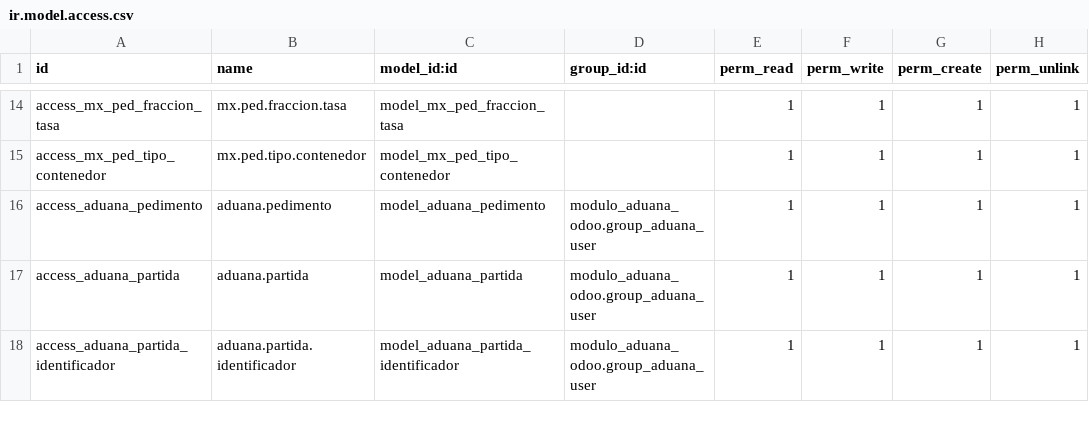
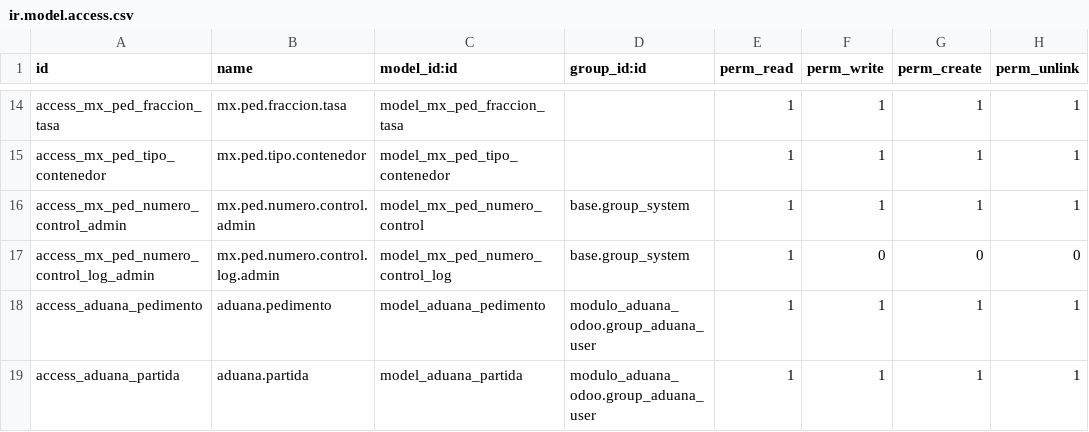
Before and after one commit to ramoncorquiz1997/modulo_aduana_odoo, a CSV file: security/ir.model.access.csv, drawn as a sheet; only a part is shown, gaps mark what is left out; the shorter side is filled out with more unchanged rows.

Commit message:
Add mx_ped_numero_control model and views for pedimento number management

```diff
--- a/security/ir.model.access.csv
+++ b/security/ir.model.access.csv
@@ -15,2 +15,4 @@ access_mx_ped_fraccion_tasa,mx.ped.fraccion.tasa,model_mx_ped_fraccion_tasa,,1,1
 access_mx_ped_tipo_contenedor,mx.ped.tipo.contenedor,model_mx_ped_tipo_contenedor,,1,1,1,1
+access_mx_ped_numero_control_admin,mx.ped.numero.control.admin,model_mx_ped_numero_control,base.group_system,1,1,1,1
+access_mx_ped_numero_control_log_admin,mx.ped.numero.control.log.admin,model_mx_ped_numero_control_log,base.group_system,1,0,0,0
 access_aduana_pedimento,aduana.pedimento,model_aduana_pedimento,modulo_aduana_odoo.group_aduana_user,1,1,1,1
```
Also changed, not shown: 6 other files.
